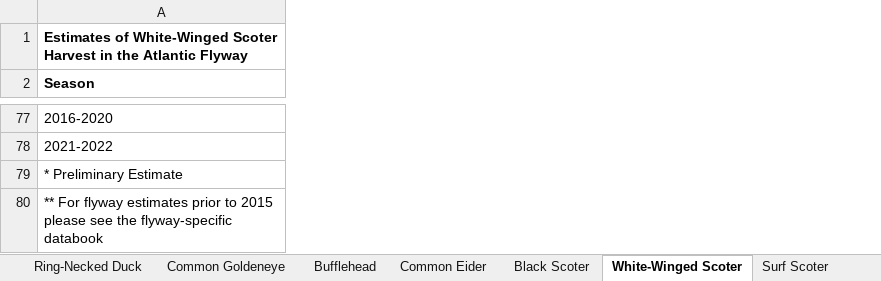
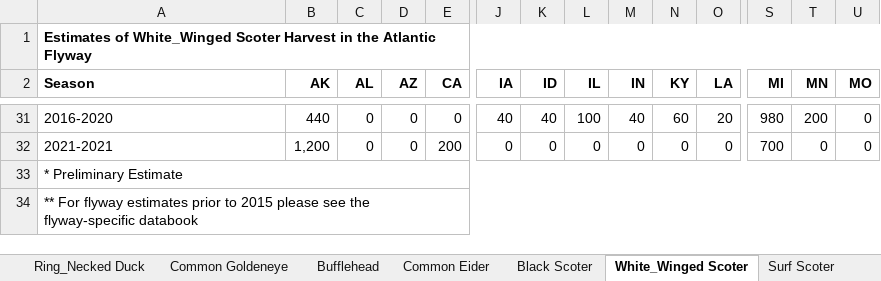
Before and after one commit to Bmonter7/DAEN-690-Project---Evaluation-of-Migratory-Bird-Population-and-Harvest-Data, an Excel workbook: Products/Sample Output/Atlantic Flyway Tables.xlsx, sheet White_Winged Scoter, drawn as a sheet; only a part is shown, gaps mark what is left out; values as stored, in another font and other column widths than the file's, no borders; the diff covers the shown part only; the diff names each change by its address in the sheet, - before the commit and + after, or states it on an @@ line.

```diff
--- a/Products/Sample Output/Atlantic Flyway Tables.xlsx (sheet White_Winged Scoter)
+++ b/Products/Sample Output/Atlantic Flyway Tables.xlsx (sheet White_Winged Scoter)
-sheet tab: Ring-Necked Duck
+sheet tab: Ring_Necked Duck
-sheet tab: White-Winged Scoter
+sheet tab: White_Winged Scoter
+column B (AK), rows 31-32: 440 | 1,200
+column C (AL), rows 31-32: 0 | 0
+column D (AZ), rows 31-32: 0 | 0
+column E (CA), rows 31-32: 0 | 200
+column J (IA), rows 31-32: 40 | 0
+column K (ID), rows 31-32: 40 | 0
+column L (IL), rows 31-32: 100 | 0
+column M (IN), rows 31-32: 40 | 0
+column N (KY), rows 31-32: 60 | 0
+column O (LA), rows 31-32: 20 | 0
+column S (MI), rows 31-32: 980 | 700
+column T (MN), rows 31-32: 200 | 0
+column U (MO), rows 31-32: 0 | 0
@@ column A (Season) renumbered between rows 1 and 32 @@
```
Also changed, not shown: 2 added rows, 48 removed rows, 10 added columns, 1 removed column and 203 edited cells elsewhere in this sheet, sheet Mallard, sheet Bufflehead, sheet Hooded Merganser, sheet Wood Duck, sheet Ring_Necked Duck, sheet Gadwall, 44 more sheets, other sheet tabs.
